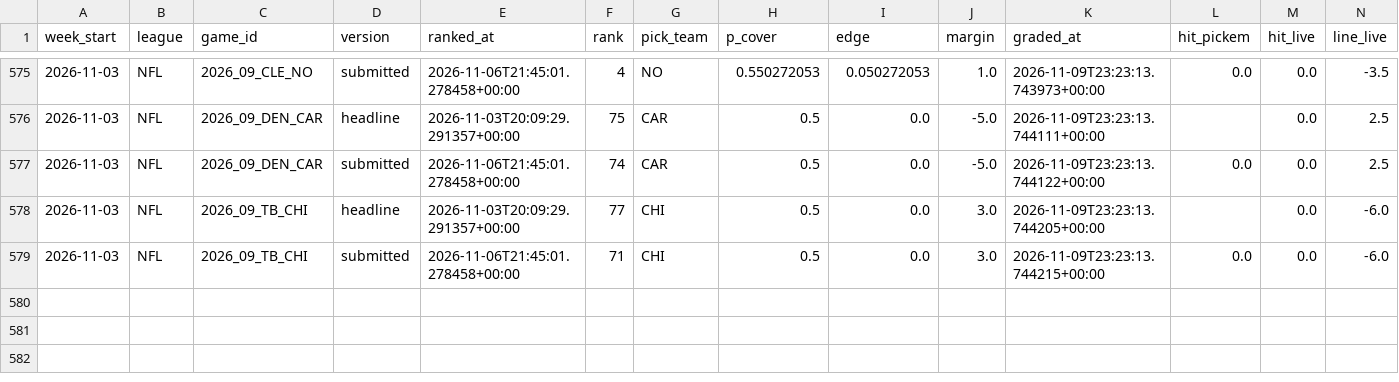
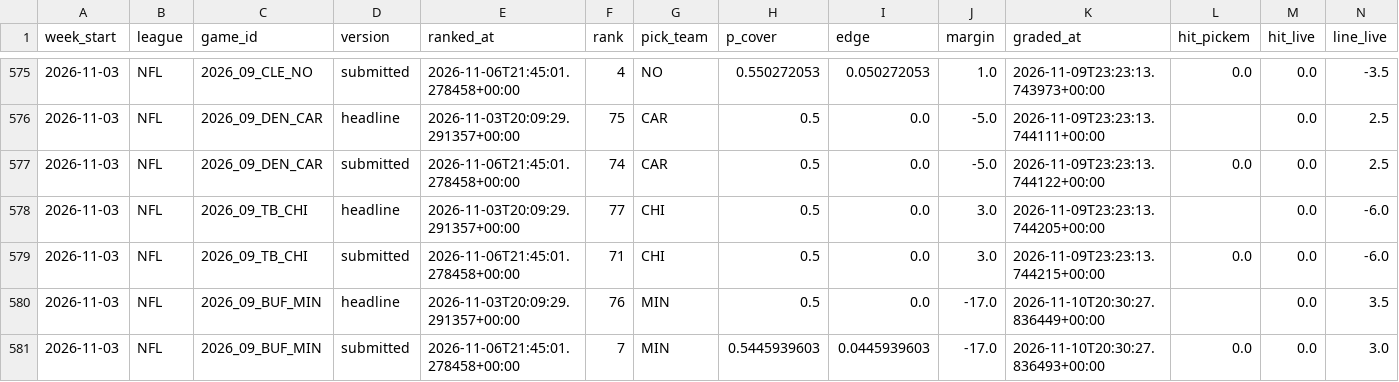
Before and after one commit to grantmaney/ats-model, a CSV file: data/results/results.csv, drawn as a sheet; only a part is shown, gaps mark what is left out; rows hold the shown columns only; the diff names each change by its address in the sheet, - before the commit and + after, or states it on an @@ line.

```diff
--- a/data/results/results.csv
+++ b/data/results/results.csv
+row 580: 2026-11-03 | NFL | 2026_09_BUF_MIN | headline | 2026-11-03T20:09:29.291357+00:00 | 76 | MIN | 0.5 | 0.0 | -17.0 | 2026-11-10T20:30:27.836449+00:00 |  | 0.0 | 3.5
+row 581: 2026-11-03 | NFL | 2026_09_BUF_MIN | submitted | 2026-11-06T21:45:01.278458+00:00 | 7 | MIN | 0.5445939603 | 0.0445939603 | -17.0 | 2026-11-10T20:30:27.836493+00:00 | 0.0 | 0.0 | 3.0
```
Also changed, not shown: 6 other files.
